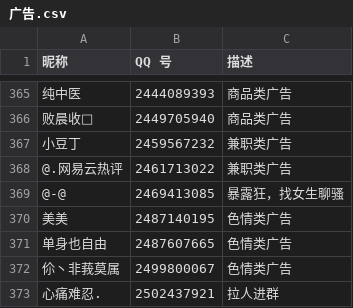
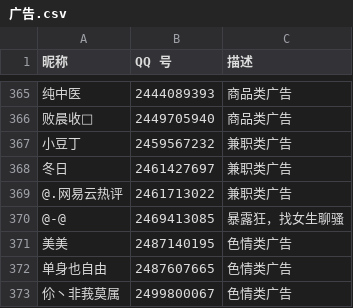
Before and after one commit to blacklisting/qq, a CSV file: 广告.csv, drawn as a sheet; only a part is shown, gaps mark what is left out; the shorter side is filled out with more unchanged rows.

Commit message:
Update with a comment just seen.

```diff
--- a/广告.csv
+++ b/广告.csv
@@ -367,2 +367,3 @@
 "小豆丁",2459567232,"兼职类广告"
+"冬日",2461427697,"兼职类广告"
 "@.网易云热评",2461713022,"兼职类广告"
```
